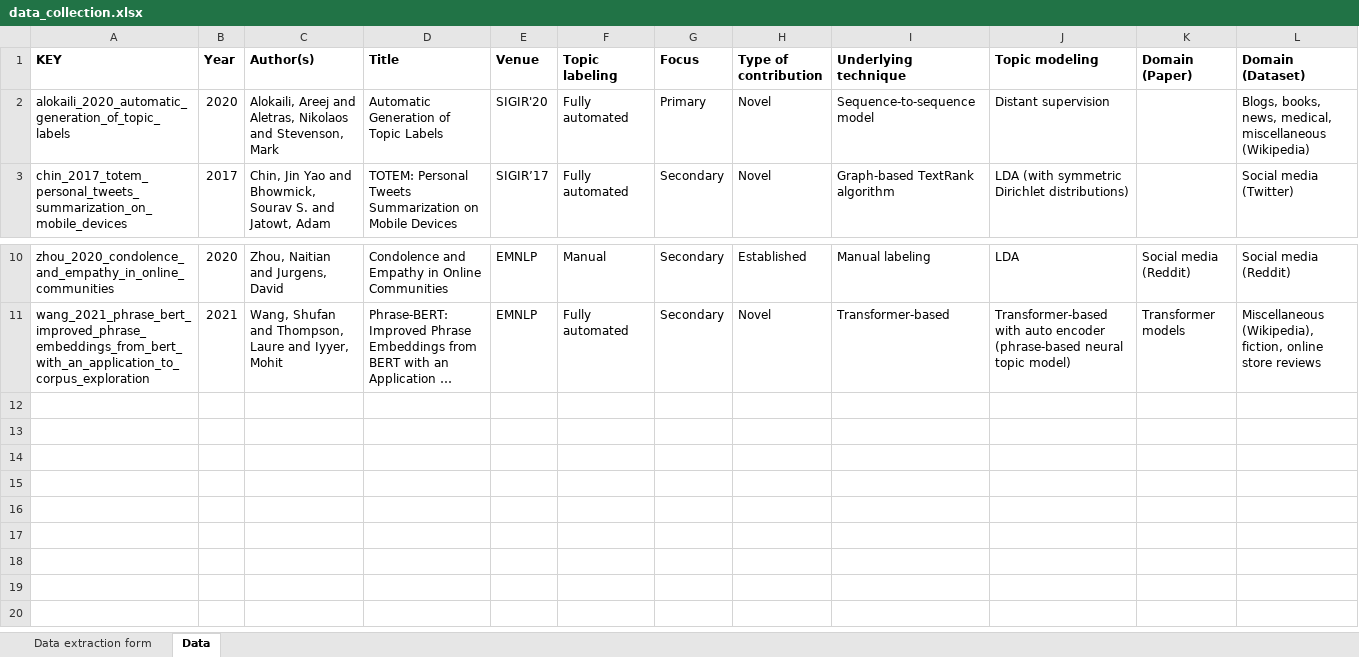
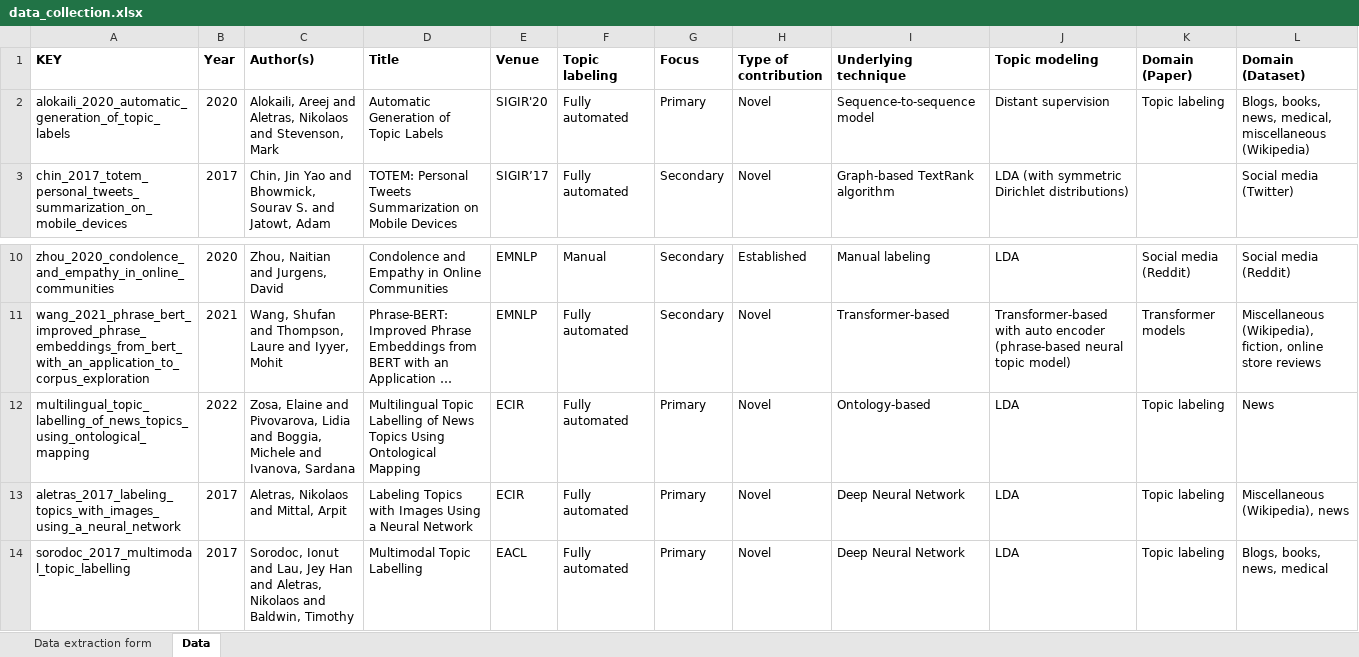
Before and after one commit to iberius96/Msc_Thesis, an Excel workbook: Data collection/data_collection.xlsx, sheet Data, drawn as a sheet; only a part is shown, gaps mark what is left out; long unchanged cells end in …; values as stored, in another font and other column widths than the file's, no borders; the diff names each change by its address in the sheet, - before the commit and + after, or states it on an @@ line.

```diff
--- a/Data collection/data_collection.xlsx (sheet Data)
+++ b/Data collection/data_collection.xlsx (sheet Data)
-K2 (Domain (Paper)): (empty)
+K2 (Domain (Paper)): Topic labeling
+row 12: multilingual_topic_labelling_of_news_topics_using_ontological_mapping | 2022 | Zosa, Elaine and Pivovarova, Lidia and Boggia, Michele and Ivanova, Sardana | Multilingual Topic Labelling of News Topics Using Ontological Mapping | ECIR | Fully automated | Primary | Novel | Ontology-based | LDA | Topic labeling | News
+row 13: aletras_2017_labeling_topics_with_images_using_a_neural_network | 2017 | Aletras, Nikolaos and Mittal, Arpit | Labeling Topics with Images Using a Neural Network | ECIR | Fully automated | Primary | Novel | Deep Neural Network | LDA | Topic labeling | Miscellaneous (Wikipedia), news
+row 14: sorodoc_2017_multimodal_topic_labelling | 2017 | Sorodoc, Ionut and Lau, Jey Han and Aletras, Nikolaos and Baldwin, Timothy | Multimodal Topic Labelling | EACL | Fully automated | Primary | Novel | Deep Neural Network | LDA | Topic labeling | Blogs, books, news, medical
```
Also changed, not shown: activities_calendar.xlsx, 6 other files.
